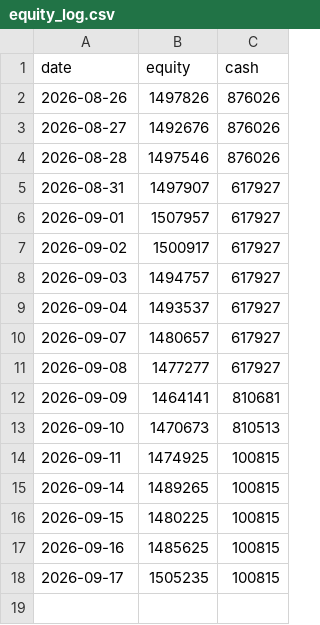
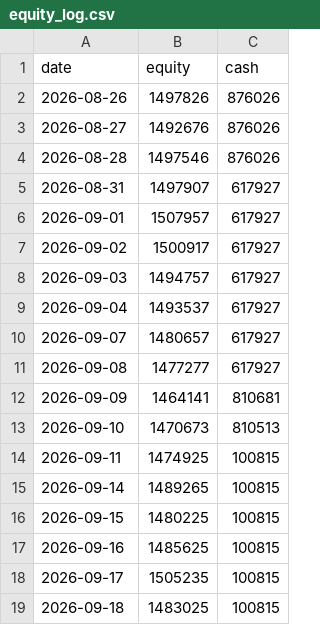
Before and after one commit to yonomotozumi-spec/-, a CSV file: stock-trading/state/live/equity_log.csv, drawn as a sheet.

```diff
--- a/stock-trading/state/live/equity_log.csv
+++ b/stock-trading/state/live/equity_log.csv
@@ -18 +18,2 @@ date,equity,cash
 2026-09-17,1505235,100815
+2026-09-18,1483025,100815
```
Also changed, not shown: stock-trading/state/equity_log.csv, 3 other files.
